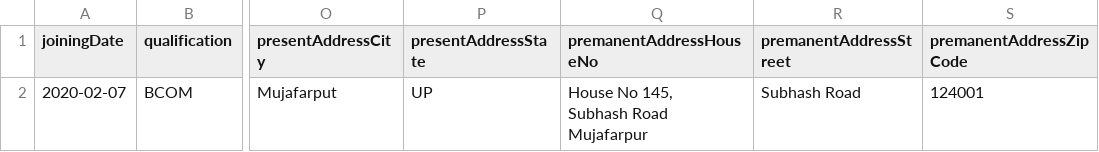
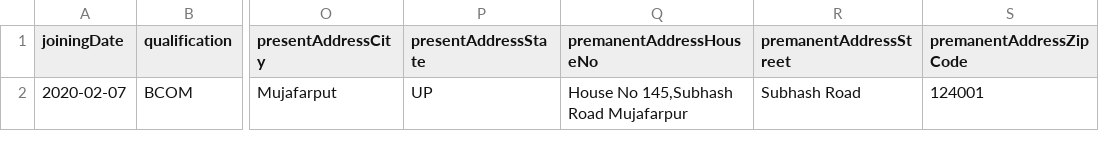
Before and after one commit to dikshitthakral/erp-student, a CSV file: public/files/employee_file.csv, drawn as a sheet; only a part is shown, gaps mark what is left out; ↵ is a line break in a cell; the diff names each change by its address in the sheet, - before the commit and + after, or states it on an @@ line.

```diff
--- a/public/files/employee_file.csv
+++ b/public/files/employee_file.csv
-Q2 (premanentAddressHouseNo): House No 145, ↵ Subhash Road Mujafarpur
+Q2 (premanentAddressHouseNo): House No 145,Subhash Road Mujafarpur
```
Also changed, not shown: 2 other files.
